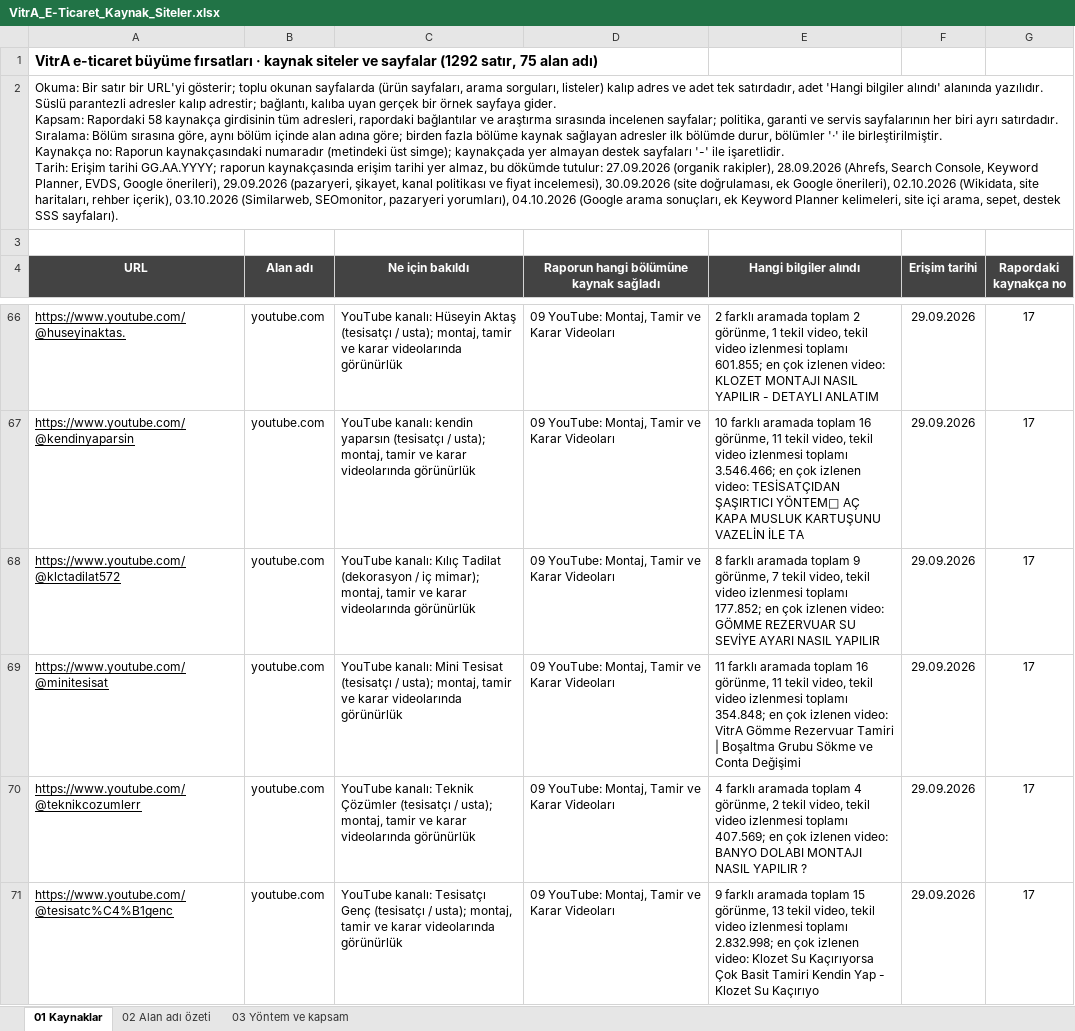
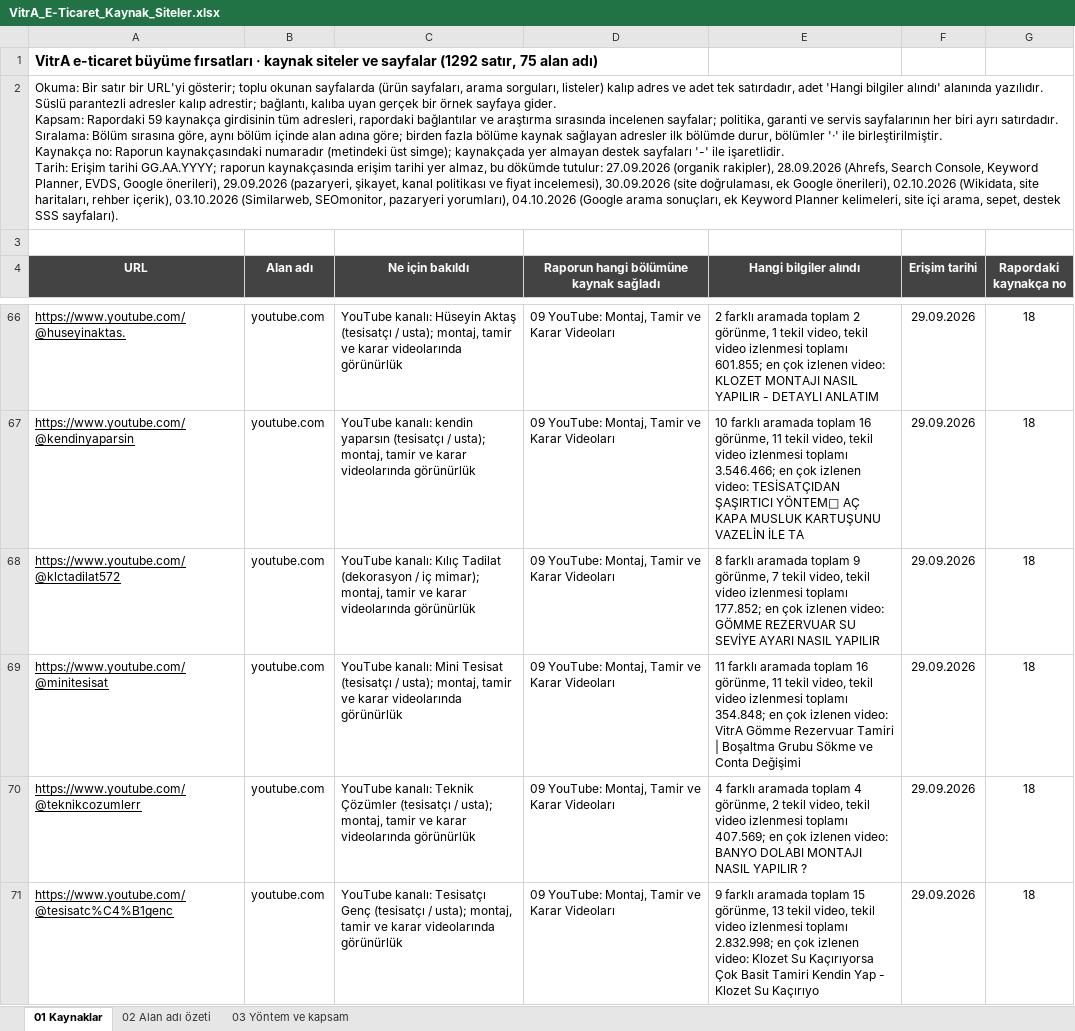
Before and after one commit to erdogan1ozdemir/vitra-e-ticaret-buyume-firsatlari, an Excel workbook: VitrA_E-Ticaret_Kaynak_Siteler.xlsx, sheet 01 Kaynaklar, drawn as a sheet; only a part is shown, gaps mark what is left out; values as stored, in another font and other column widths than the file's, no borders; the diff covers the shown part only; the diff names each change by its address in the sheet, - before the commit and + after, or states it on an @@ line.

```diff
--- a/VitrA_E-Ticaret_Kaynak_Siteler.xlsx (sheet 01 Kaynaklar)
+++ b/VitrA_E-Ticaret_Kaynak_Siteler.xlsx (sheet 01 Kaynaklar)
-A2 (URL): …Kapsam: Rapordaki 58 kaynakça girdisinin…
+A2 (URL): …Kapsam: Rapordaki 59 kaynakça girdisinin…
-G66:G71 (Rapordaki kaynakça no): 17
+G66:G71 (Rapordaki kaynakça no): 18
```
Also changed, not shown: 1254 edited cells elsewhere in this sheet, sheet 03 Yöntem ve kapsam, VitrA_E-Ticaret_Buyume_Firsatlari.xlsx, 30 other files.
